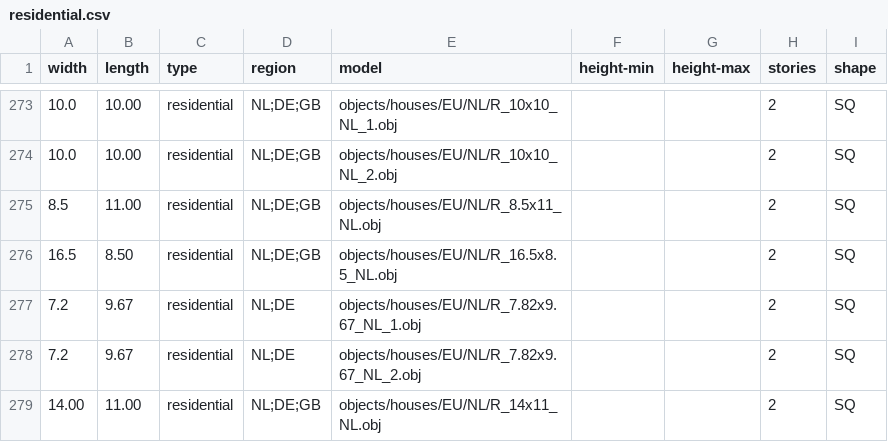
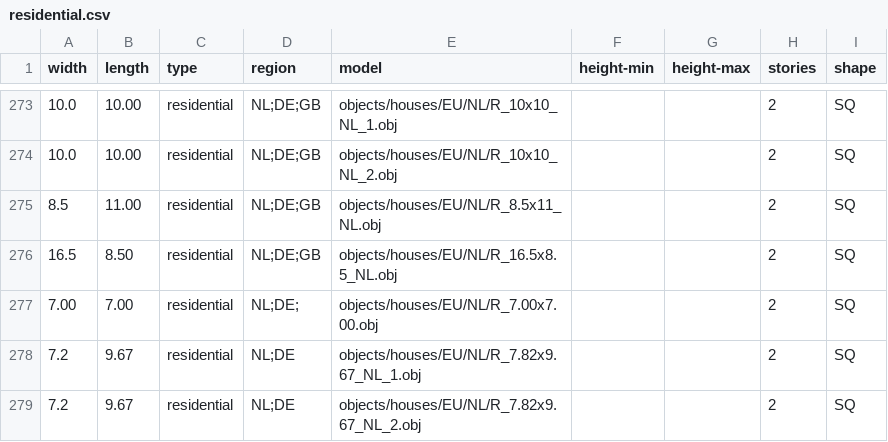
Before and after one commit to gizmosellsbunnys/world-models, a CSV file: residential.csv, drawn as a sheet; only a part is shown, gaps mark what is left out; the shorter side is filled out with more unchanged rows; the diff names each change by its address in the sheet, - before the commit and + after, or states it on an @@ line.

Commit message:
- Added new German house

```diff
--- a/residential.csv
+++ b/residential.csv
+row 277: 7.00 | 7.00 | residential | NL;DE; | objects/houses/EU/NL/R_7.00x7.00.obj |  |  | 2 | SQ
```
Also changed, not shown: 3 other files.
